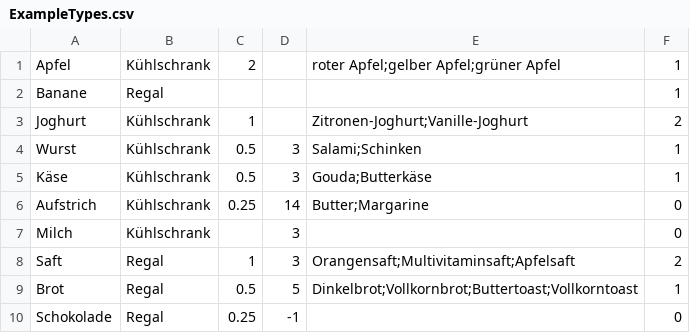
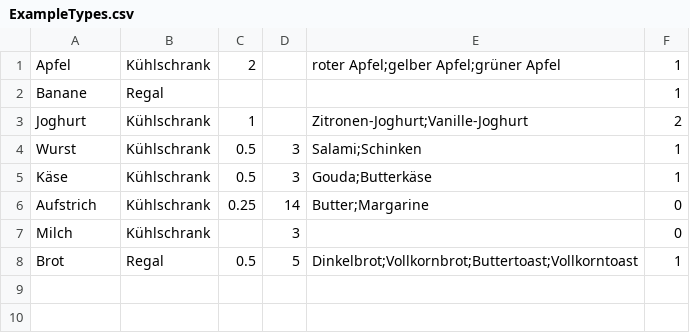
Before and after one commit to ToniMahojoni/Consume-Now-Food-Tracker, a CSV file: ConsumeNow/Database/Data/ExampleTypes.csv, drawn as a sheet; the diff names each change by its address in the sheet, - before the commit and + after, or states it on an @@ line.

```diff
--- a/ConsumeNow/Database/Data/ExampleTypes.csv
+++ b/ConsumeNow/Database/Data/ExampleTypes.csv
-row 8: Saft | Regal | 1 | 3 | Orangensaft;Multivitaminsaft;Apfelsaft | 2
-row 10: Schokolade | Regal | 0.25 | -1 |  | 0
```
Also changed, not shown: 8 other files.
